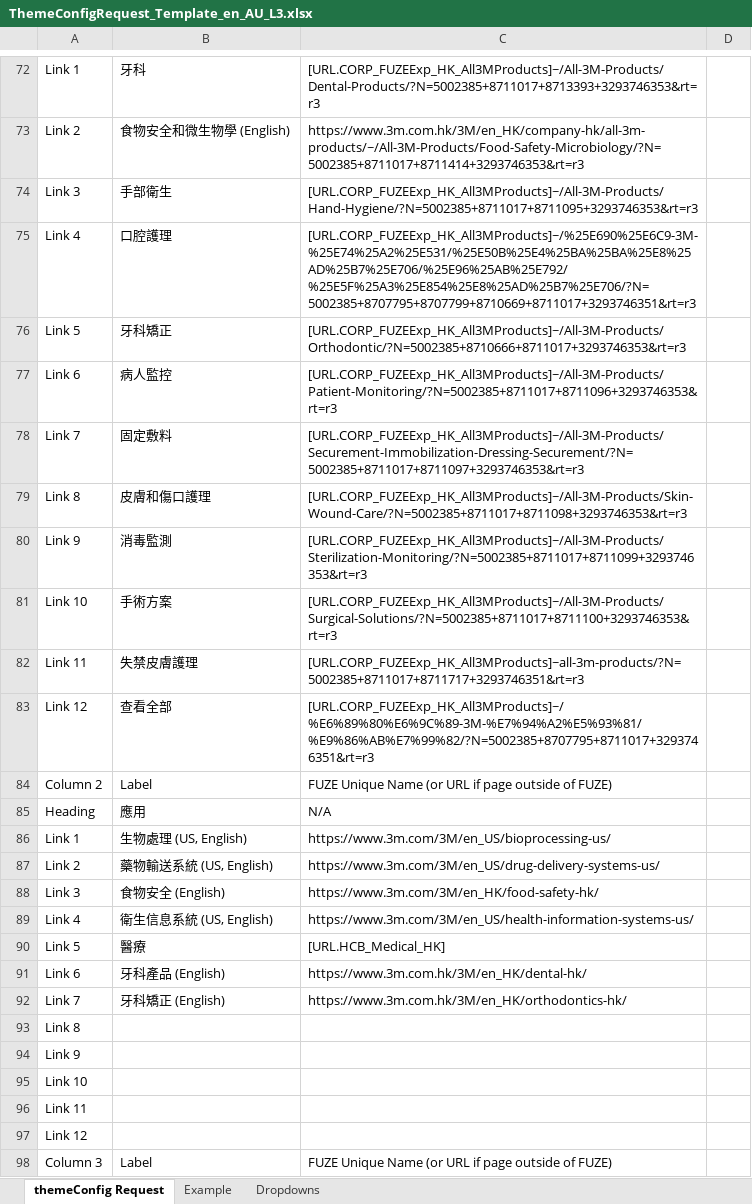
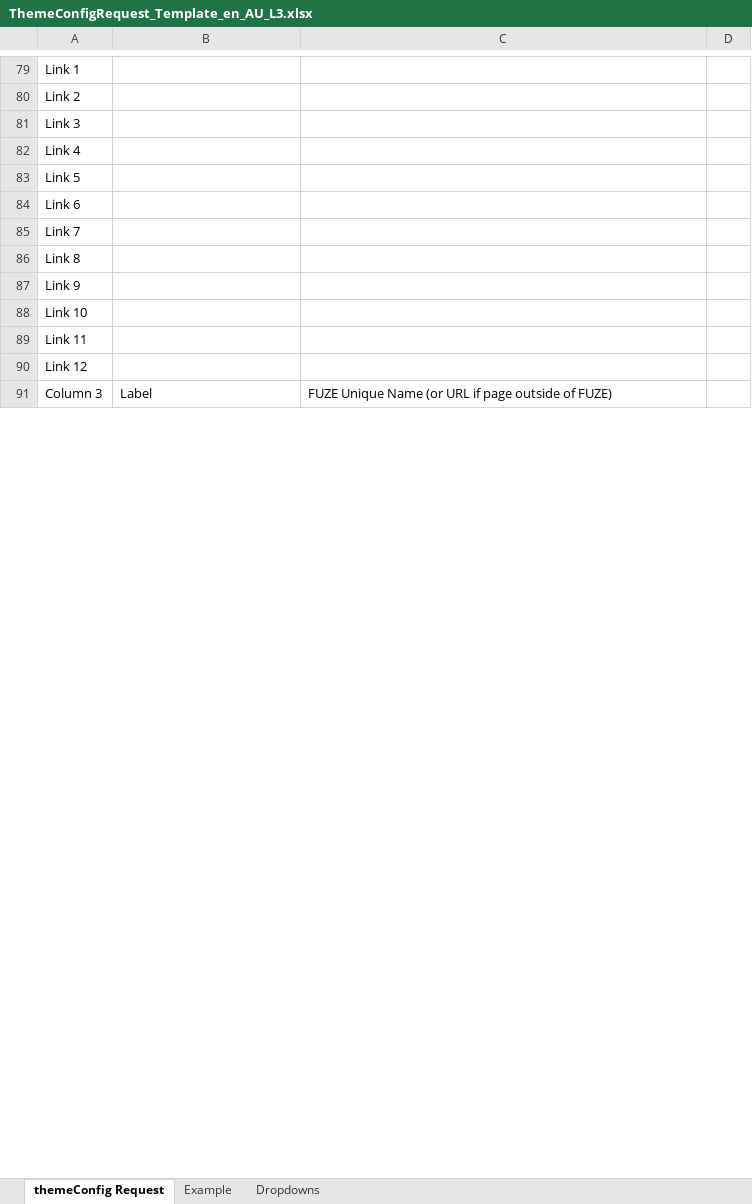
Before and after one commit to tmstani23/Site-Config-Generator, an Excel workbook: config/ThemeConfigRequest_Template_en_AU_L3.xlsx, sheet themeConfig Request, drawn as a sheet; only a part is shown, gaps mark what is left out; values as stored, in another font and other column widths than the file's, no cell formats; removed rows and columns are numbered as before the commit, all else as after; the diff covers the shown part only; the diff names each change by its address in the sheet, - before the commit and + after, or states it on an @@ line.

Commit message:
Spacing update
Spacing between ssn labels and text was off between each section.  Fixed this issue.

```diff
--- a/config/ThemeConfigRequest_Template_en_AU_L3.xlsx (sheet themeConfig Request)
+++ b/config/ThemeConfigRequest_Template_en_AU_L3.xlsx (sheet themeConfig Request)
-B79: 牙科
+B79: (empty)
-C79: [URL.CORP_FUZEExp_HK_All3MProducts]~/All-3M-Products/Dental-Products/?N=5002385+8711017+8713393+3293746353&rt=r3
+C79: (empty)
-B80: 食物安全和微生物學 (English)
+B80: (empty)
-C80: https://www.3m.com.hk/3M/en_HK/company-hk/all-3m-products/~/All-3M-Products/Food-Safety-Microbiology/?N=5002385+8711017+8711414+3293746353&rt=r3
+C80: (empty)
-B81: 手部衛生
+B81: (empty)
-C81: [URL.CORP_FUZEExp_HK_All3MProducts]~/All-3M-Products/Hand-Hygiene/?N=5002385+8711017+8711095+3293746353&rt=r3
+C81: (empty)
-B82: 口腔護理
+B82: (empty)
-C82: [URL.CORP_FUZEExp_HK_All3MProducts]~/%25E690%25E6C9-3M-%25E74%25A2%25E531/%25E50B%25E4%25BA%25BA%25E8%25AD%25B7%25E706/%25E96%25AB%25E792/%25E5F%25A3%25E854%25E8%25AD%25B7%25E706/?N=5002385+8707795+8707799+8710669+8711017+3293746351&rt=r3
+C82: (empty)
-B83: 牙科矯正
+B83: (empty)
-C83: [URL.CORP_FUZEExp_HK_All3MProducts]~/All-3M-Products/Orthodontic/?N=5002385+8710666+8711017+3293746353&rt=r3
+C83: (empty)
-B84: 病人監控
+B84: (empty)
-C84: [URL.CORP_FUZEExp_HK_All3MProducts]~/All-3M-Products/Patient-Monitoring/?N=5002385+8711017+8711096+3293746353&rt=r3
+C84: (empty)
-B85: 固定敷料
+B85: (empty)
-C85: [URL.CORP_FUZEExp_HK_All3MProducts]~/All-3M-Products/Securement-Immobilization-Dressing-Securement/?N=5002385+8711017+8711097+3293746353&rt=r3
+C85: (empty)
-row 79: Link 8 | 皮膚和傷口護理 | [URL.CORP_FUZEExp_HK_All3MProducts]~/All-3M-Products/Skin-Wound-Care/?N=5002385+8711017+8711098+3293746353&rt=r3
-row 80: Link 9 | 消毒監測 | [URL.CORP_FUZEExp_HK_All3MProducts]~/All-3M-Products/Sterilization-Monitoring/?N=5002385+8711017+8711099+3293746353&rt=r3
-row 81: Link 10 | 手術方案 | [URL.CORP_FUZEExp_HK_All3MProducts]~/All-3M-Products/Surgical-Solutions/?N=5002385+8711017+8711100+3293746353&rt=r3
-row 82: Link 11 | 失禁皮膚護理 | [URL.CORP_FUZEExp_HK_All3MProducts]~all-3m-products/?N=5002385+8711017+8711717+3293746351&rt=r3
-row 83: Link 12 | 查看全部 | [URL.CORP_FUZEExp_HK_All3MProducts]~/%E6%89%80%E6%9C%89-3M-%E7%94%A2%E5%93%81/%E9%86%AB%E7%99%82/?N=5002385+8707795+8711017+3293746351&rt=r3
-row 84: Column 2 | Label | FUZE Unique Name (or URL if page outside of FUZE)
-row 85: Heading | 應用 | N/A
-row 86: Link 1 | 生物處理 (US, English) | https://www.3m.com/3M/en_US/bioprocessing-us/
-row 87: Link 2 | 藥物輸送系統 (US, English) | https://www.3m.com/3M/en_US/drug-delivery-systems-us/
-row 88: Link 3 | 食物安全 (English) | https://www.3m.com/3M/en_HK/food-safety-hk/
-row 89: Link 4 | 衛生信息系統 (US, English) | https://www.3m.com/3M/en_US/health-information-systems-us/
-row 90: Link 5 | 醫療 | [URL.HCB_Medical_HK]
-row 91: Link 6 | 牙科產品 (English) | https://www.3m.com.hk/3M/en_HK/dental-hk/
-row 92: Link 7 | 牙科矯正 (English) | https://www.3m.com.hk/3M/en_HK/orthodontics-hk/
```
Also changed, not shown: 26 added rows, 19 removed rows, 40 edited cells and merged cells elsewhere in this sheet, sheet Dropdowns, sheet Example, cell formats, 2 other files.
